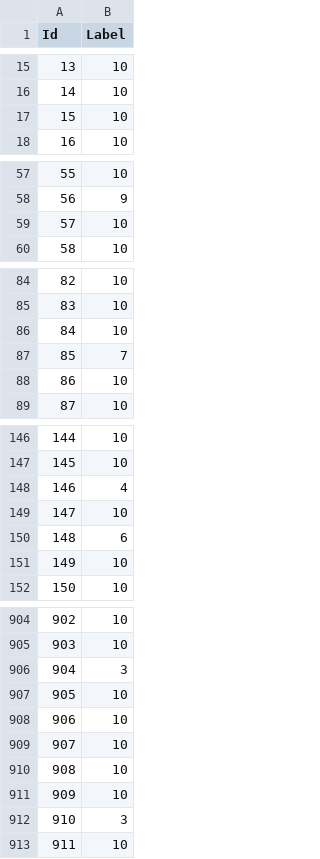
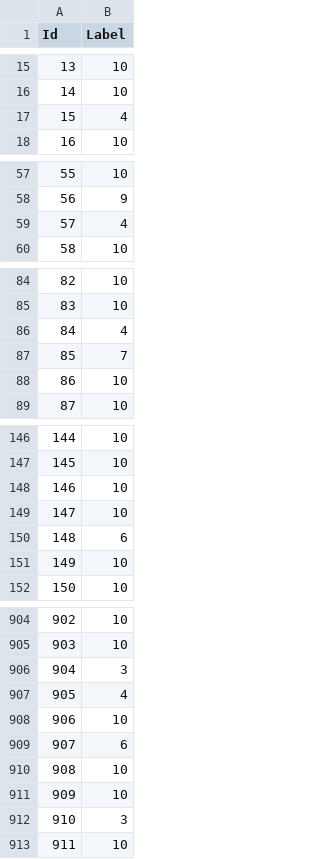
Before and after one commit to nehgu/Anomaly-Detection, a CSV file: Challenges/Malware_Classification_Challenge_3/Predictions.csv, drawn as a sheet; only a part is shown, gaps mark what is left out; the diff covers the shown part only.

Commit message:
Manual Merge MalwareClassification Branch

```diff
--- a/Challenges/Malware_Classification_Challenge_3/Predictions.csv
+++ b/Challenges/Malware_Classification_Challenge_3/Predictions.csv
@@ -16,3 +16,3 @@ Id,Label
 14,10
-15,10
+15,4
 16,10
@@ -58,3 +58,3 @@ Id,Label
 56,9
-57,10
+57,4
 58,10
@@ -85,3 +85,3 @@ Id,Label
 83,10
-84,10
+84,4
 85,7
@@ -147,3 +147,3 @@ Id,Label
 145,10
-146,4
+146,10
 147,10
@@ -906,5 +906,5 @@ Id,Label
 904,3
-905,10
+905,4
 906,10
-907,10
+907,6
 908,10
```
Also changed, not shown: 46 edited cells elsewhere in this file, 2 other files.
